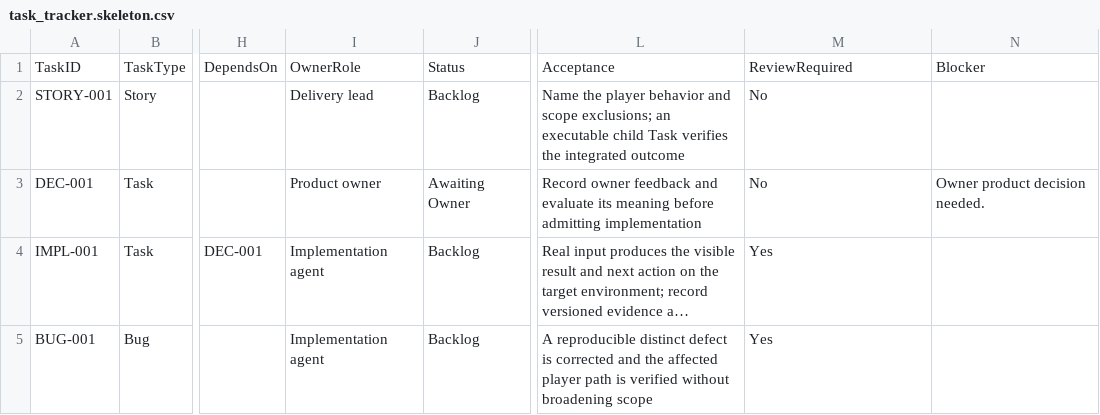
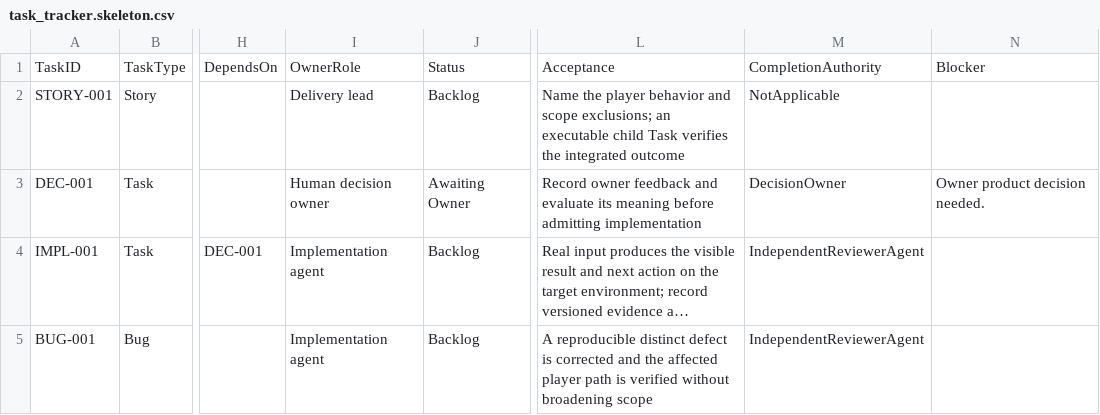
Before and after one commit to lishi500/TaskTrackerWeb, a CSV file: templates/task_tracker.skeleton.csv, drawn as a sheet; only a part is shown, gaps mark what is left out; long unchanged cells end in …; the diff names each change by its address in the sheet, - before the commit and + after, or states it on an @@ line.

```diff
--- a/templates/task_tracker.skeleton.csv
+++ b/templates/task_tracker.skeleton.csv
-M1: ReviewRequired
+M1: CompletionAuthority
-M2: No
+M2: NotApplicable
-I3: Product owner
+I3: Human decision owner
-M3: No
+M3: DecisionOwner
-M4:M5: Yes
+M4:M5: IndependentReviewerAgent
```
Also changed, not shown: 12 other files.
